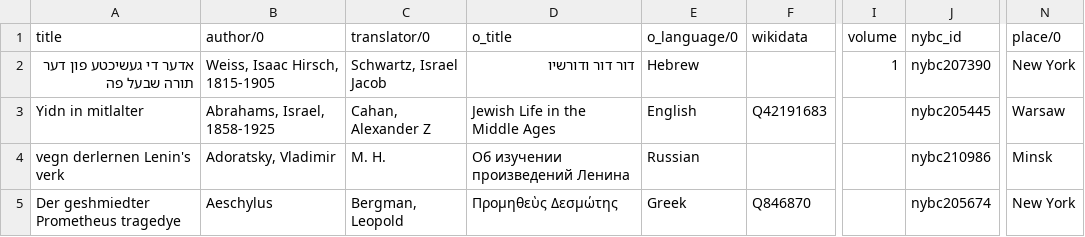
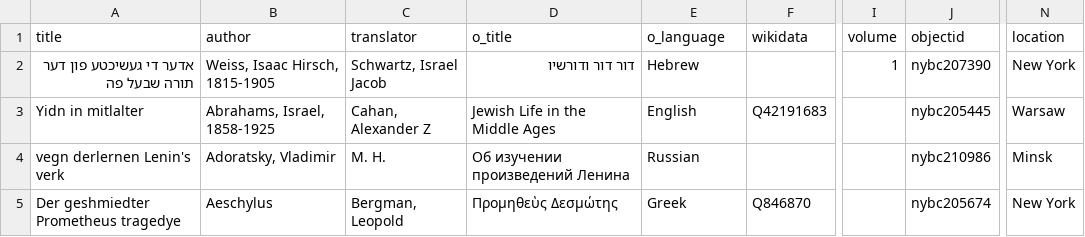
Before and after one commit to sreyfe/database_frontend, a CSV file: _data/working.csv, drawn as a sheet; only a part is shown, gaps mark what is left out; the diff names each change by its address in the sheet, - before the commit and + after, or states it on an @@ line.

Commit message:
Add files via upload

```diff
--- a/_data/working.csv
+++ b/_data/working.csv
-B1: author/0
+B1: author
-C1: translator/0
+C1: translator
-E1: o_language/0
+E1: o_language
-J1: nybc_id
+J1: objectid
-N1: place/0
+N1: location
```
